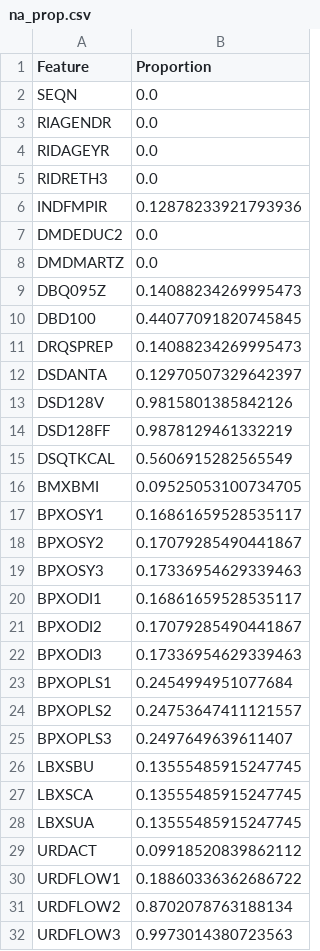
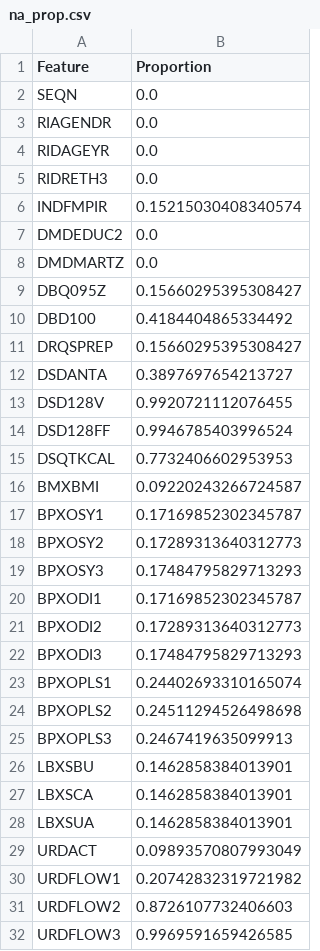
Before and after one commit to dvnguyen02/DATA301-Project, a CSV file: results/figures/na_prop.csv, drawn as a sheet; only a part is shown; the diff covers the shown part only.

```diff
--- a/results/figures/na_prop.csv
+++ b/results/figures/na_prop.csv
@@ -5,28 +5,28 @@ RIDAGEYR,0.0
 RIDRETH3,0.0
-INDFMPIR,0.12878233921793936
+INDFMPIR,0.15215030408340574
 DMDEDUC2,0.0
 DMDMARTZ,0.0
-DBQ095Z,0.14088234269995473
-DBD100,0.44077091820745845
-DRQSPREP,0.14088234269995473
-DSDANTA,0.12970507329642397
-DSD128V,0.9815801385842126
-DSD128FF,0.9878129461332219
-DSQTKCAL,0.5606915282565549
-BMXBMI,0.09525053100734705
-BPXOSY1,0.16861659528535117
-BPXOSY2,0.17079285490441867
-BPXOSY3,0.17336954629339463
-BPXODI1,0.16861659528535117
-BPXODI2,0.17079285490441867
-BPXODI3,0.17336954629339463
-BPXOPLS1,0.2454994951077684
-BPXOPLS2,0.24753647411121557
-BPXOPLS3,0.2497649639611407
-LBXSBU,0.13555485915247745
-LBXSCA,0.13555485915247745
-LBXSUA,0.13555485915247745
-URDACT,0.09918520839862112
-URDFLOW1,0.18860336362686722
-URDFLOW2,0.8702078763188134
-URDFLOW3,0.9973014380723563
+DBQ095Z,0.15660295395308427
+DBD100,0.4184404865334492
+DRQSPREP,0.15660295395308427
+DSDANTA,0.3897697654213727
+DSD128V,0.9920721112076455
+DSD128FF,0.9946785403996524
+DSQTKCAL,0.7732406602953953
+BMXBMI,0.09220243266724587
+BPXOSY1,0.17169852302345787
+BPXOSY2,0.17289313640312773
+BPXOSY3,0.17484795829713293
+BPXODI1,0.17169852302345787
+BPXODI2,0.17289313640312773
+BPXODI3,0.17484795829713293
+BPXOPLS1,0.24402693310165074
+BPXOPLS2,0.24511294526498698
+BPXOPLS3,0.2467419635099913
+LBXSBU,0.1462858384013901
+LBXSCA,0.1462858384013901
+LBXSUA,0.1462858384013901
+URDACT,0.09893570807993049
+URDFLOW1,0.20742832319721982
+URDFLOW2,0.8726107732406603
+URDFLOW3,0.9969591659426585
```
Also changed, not shown: 91 edited cells elsewhere in this file, 9 other files.
